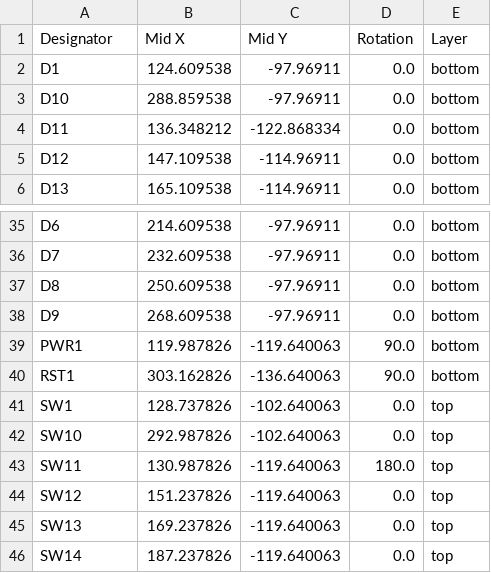
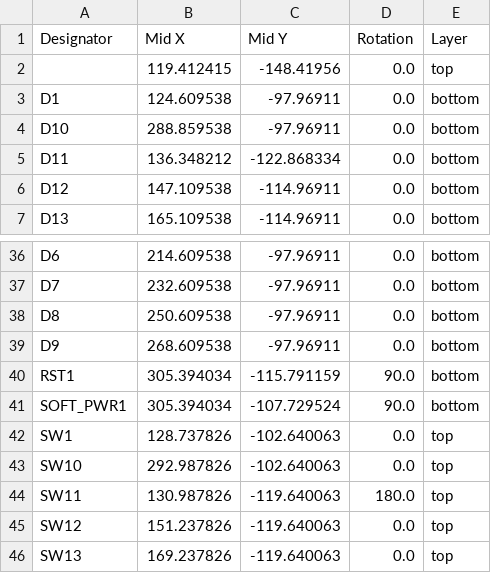
Before and after one commit to zackforbing/ciao, a CSV file: production/positions.csv, drawn as a sheet; only a part is shown, gaps mark what is left out; the shorter side is filled out with more unchanged rows.

```diff
--- a/production/positions.csv
+++ b/production/positions.csv
@@ -1,2 +1,3 @@
 Designator,Mid X,Mid Y,Rotation,Layer
+,119.412415,-148.41956,0.0,top
 D1,124.609538,-97.96911,0.0,bottom
@@ -38,4 +39,4 @@ D8,250.609538,-97.96911,0.0,bottom
 D9,268.609538,-97.96911,0.0,bottom
-PWR1,119.987826,-119.640063,90.0,bottom
-RST1,303.162826,-136.640063,90.0,bottom
+RST1,305.394034,-115.791159,90.0,bottom
+SOFT_PWR1,305.394034,-107.729524,90.0,bottom
 SW1,128.737826,-102.640063,0.0,top
```
Also changed, not shown: production/bom.csv, production/designators.csv, 54 other files.
